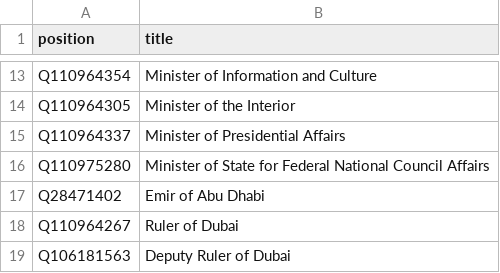
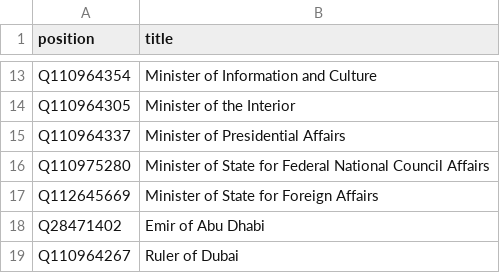
Before and after one commit to every-politician-scrapers/uae-ministers, a CSV file: wikidata/wanted-positions.csv, drawn as a sheet; only a part is shown, gaps mark what is left out; the shorter side is filled out with more unchanged rows.

Commit message:
add Minister of State for Foreign Affairs

```diff
--- a/wikidata/wanted-positions.csv
+++ b/wikidata/wanted-positions.csv
@@ -16,2 +16,3 @@ Q110964337,Minister of Presidential Affairs
 Q110975280,Minister of State for Federal National Council Affairs
+Q112645669,Minister of State for Foreign Affairs
 Q28471402,Emir of Abu Dhabi
```
